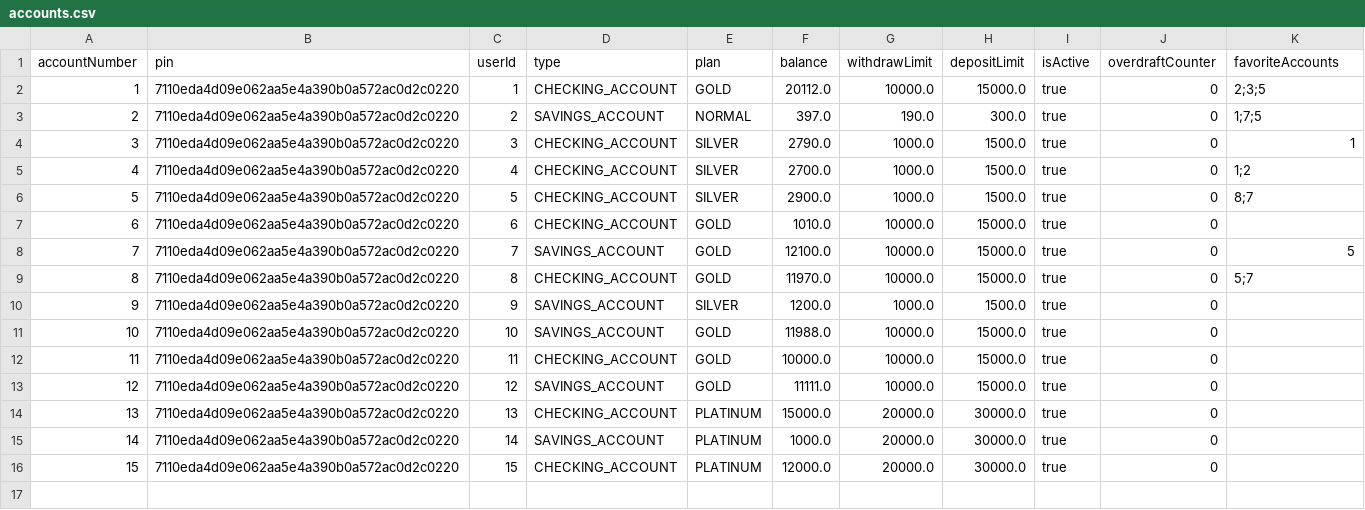
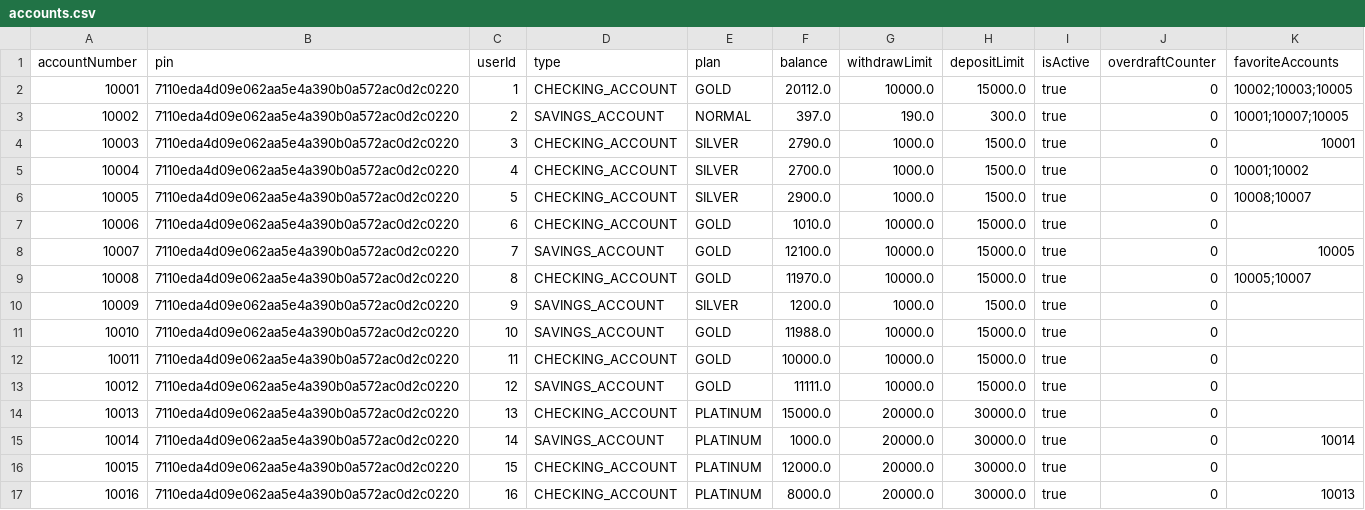
Before and after one commit to maryamghm/W11-Banking-Project, a CSV file: Banking-Project/banking-system/accounts.csv, drawn as a sheet; the diff names each change by its address in the sheet, - before the commit and + after, or states it on an @@ line.

```diff
--- a/Banking-Project/banking-system/accounts.csv
+++ b/Banking-Project/banking-system/accounts.csv
@@ column A (accountNumber) renumbered between rows 2 and 16 @@
-K2 (favoriteAccounts): 2;3;5
+K2 (favoriteAccounts): 10002;10003;10005
-K3 (favoriteAccounts): 1;7;5
+K3 (favoriteAccounts): 10001;10007;10005
-K4 (favoriteAccounts): 1
+K4 (favoriteAccounts): 10001
-K5 (favoriteAccounts): 1;2
+K5 (favoriteAccounts): 10001;10002
-K6 (favoriteAccounts): 8;7
+K6 (favoriteAccounts): 10008;10007
-K8 (favoriteAccounts): 5
+K8 (favoriteAccounts): 10005
-K9 (favoriteAccounts): 5;7
+K9 (favoriteAccounts): 10005;10007
-K15 (favoriteAccounts): (empty)
+K15 (favoriteAccounts): 10014
+row 17: 10016 | 7110eda4d09e062aa5e4a390b0a572ac0d2c0220 | 16 | CHECKING_ACCOUNT | PLATINUM | 8000.0 | 20000.0 | 30000.0 | true | 0 | 10013
```
Also changed, not shown: Banking-Project/banking-system/transactions.csv, Banking-Project/banking-system/users.csv, 2 other files.
